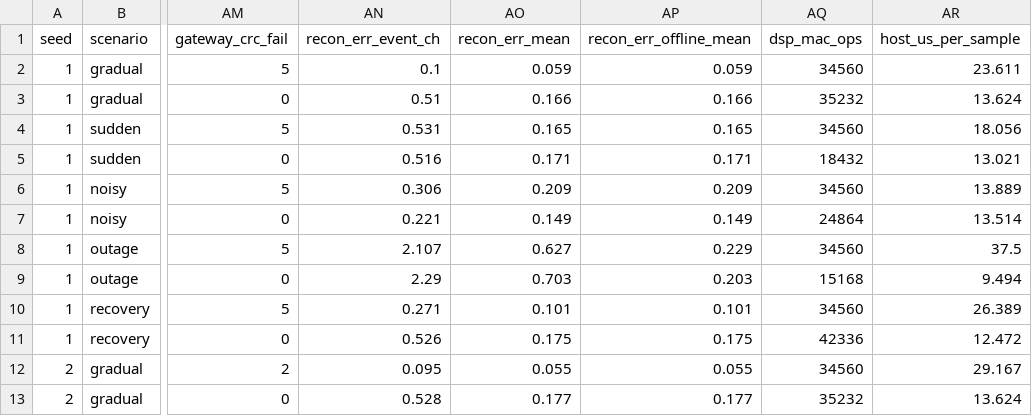
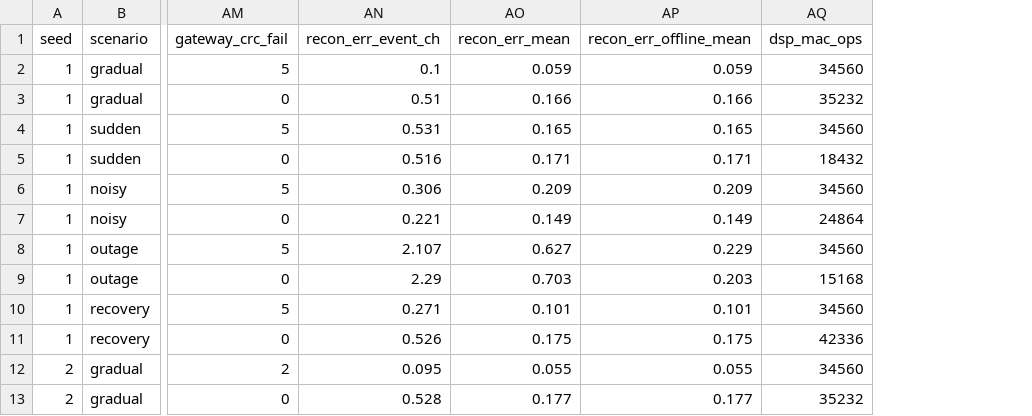
Before and after one commit to Sayoojpv2/multipurpose-embedded-sensor-node, a CSV file: experiments/results/seed_study.csv, drawn as a sheet; only a part is shown, gaps mark what is left out; the diff names each change by its address in the sheet, - before the commit and + after, or states it on an @@ line.

```diff
--- a/experiments/results/seed_study.csv
+++ b/experiments/results/seed_study.csv
-column AR (host_us_per_sample), rows 2-13: 23.611 | 13.624 | 18.056 | 13.021 | 13.889 | 13.514 | 37.5 | 9.494 | 26.389 | 12.472 | 29.167 | 13.624
```
Also changed, not shown: experiments/results/metrics.csv, experiments/results/sweep_loss.csv, 4 other files.
